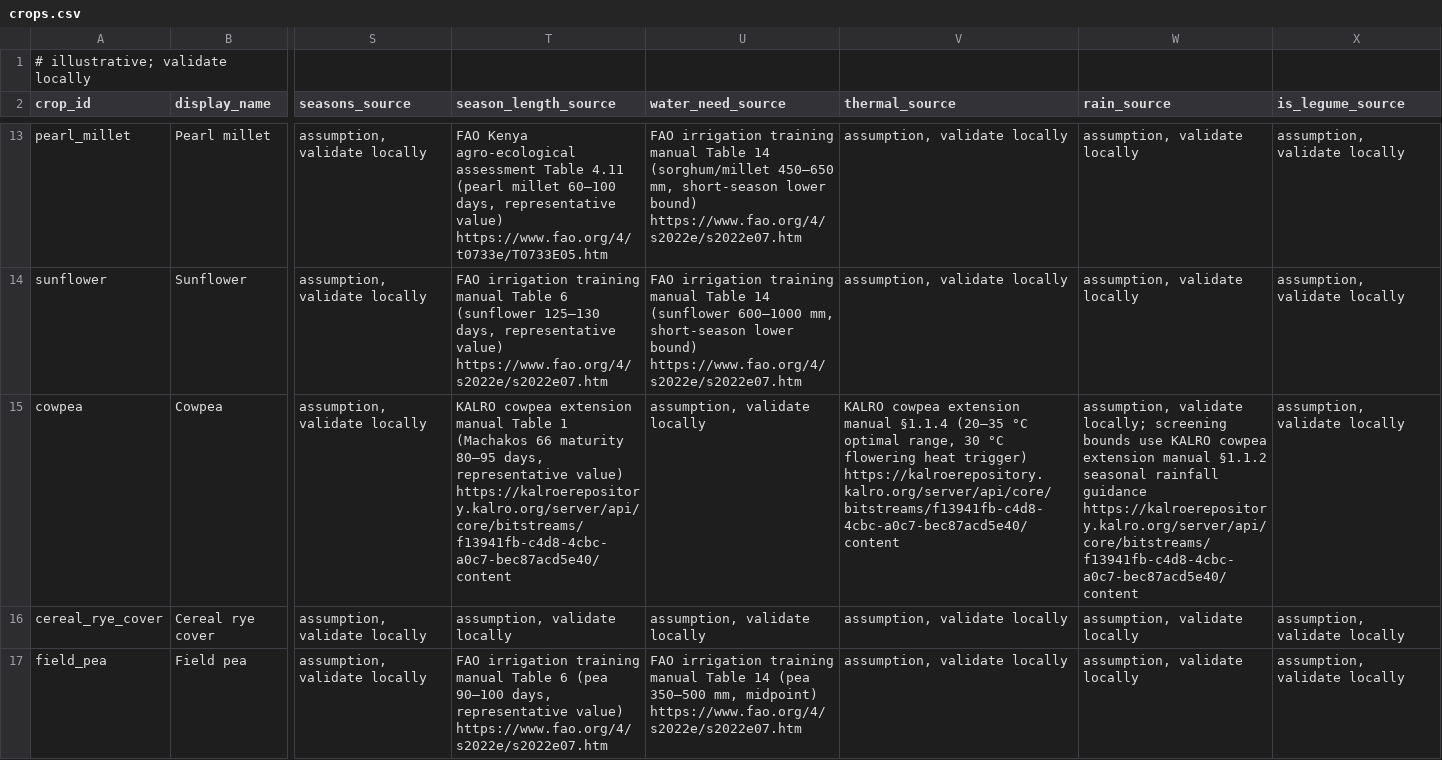
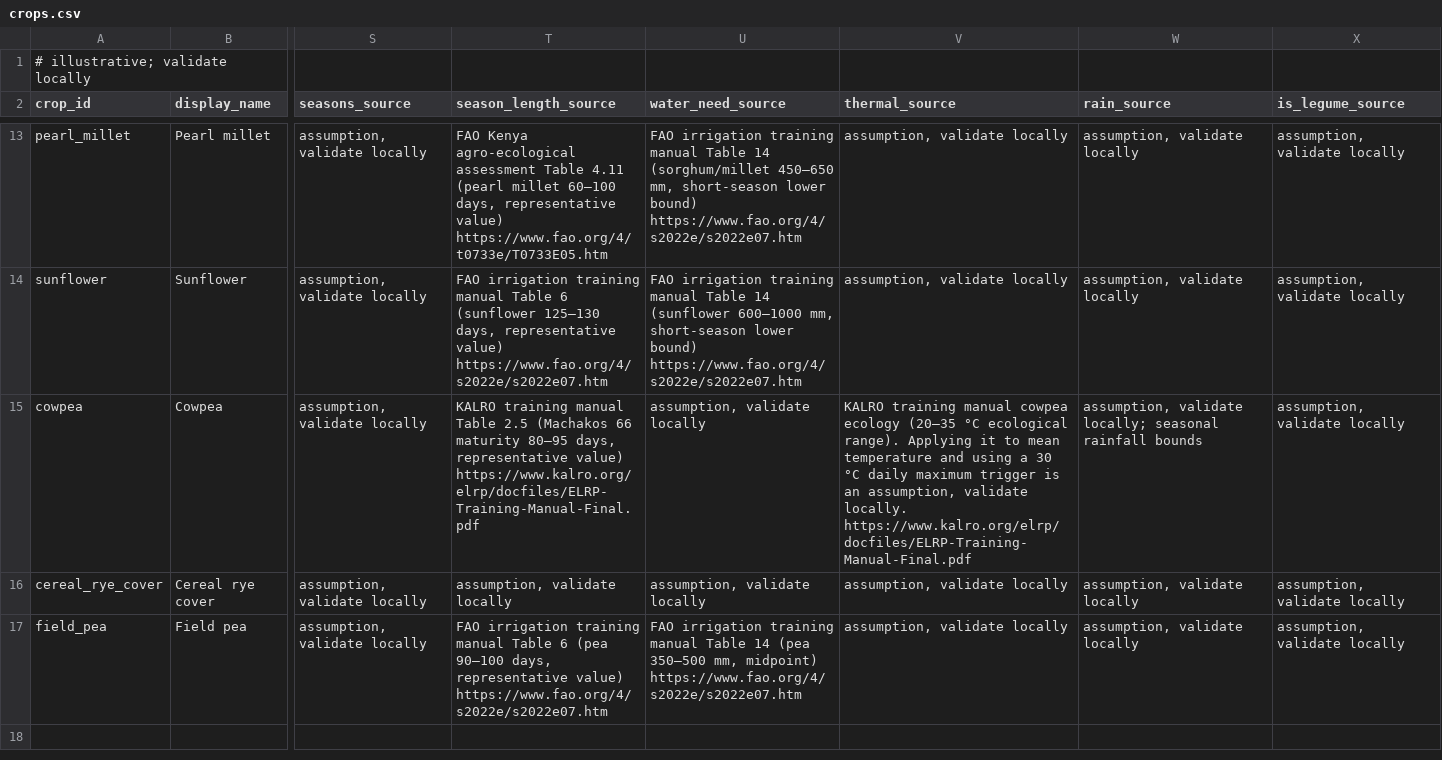
Before and after one commit to Krin8/CropSwarm, a CSV file: data/crops.csv, drawn as a sheet; only a part is shown, gaps mark what is left out; the diff names each change by its address in the sheet, - before the commit and + after, or states it on an @@ line.

Commit message:
Harden CropSwarm for submission and verify five ACO restarts

```diff
--- a/data/crops.csv
+++ b/data/crops.csv
-T15 (season_length_source): KALRO cowpea extension manual Table 1 (Machakos 66 maturity 80–95 days, representative value) https://kalroerepository.kalro.org/server/api/core/bitstreams/f13941fb-c4d8-4cbc-a0c7-bec87acd5e40/content
+T15 (season_length_source): KALRO training manual Table 2.5 (Machakos 66 maturity 80–95 days, representative value) https://www.kalro.org/elrp/docfiles/ELRP-Training-Manual-Final.pdf
-V15 (thermal_source): KALRO cowpea extension manual §1.1.4 (20–35 °C optimal range, 30 °C flowering heat trigger) https://kalroerepository.kalro.org/server/api/core/bitstreams/f13941fb-c4d8-4cbc-a0c7-bec87acd5e40/content
+V15 (thermal_source): KALRO training manual cowpea ecology (20–35 °C ecological range). Applying it to mean temperature and using a 30 °C daily maximum trigger is an assumption, validate locally. https://www.kalro.org/elrp/docfiles/ELRP-Training-Manual-Final.pdf
-W15 (rain_source): …validate locally; screening bounds use KALRO cowpea extension manual §1.1.2 seasonal rainfall guidance https://kalroerepository.kalro.org/server/api/core/bitstreams/f13941fb-c4d8-4cbc-a0c7-bec87acd5e40/content
+W15 (rain_source): …validate locally; seasonal rainfall bounds
```
Also changed, not shown: 44 other files.
